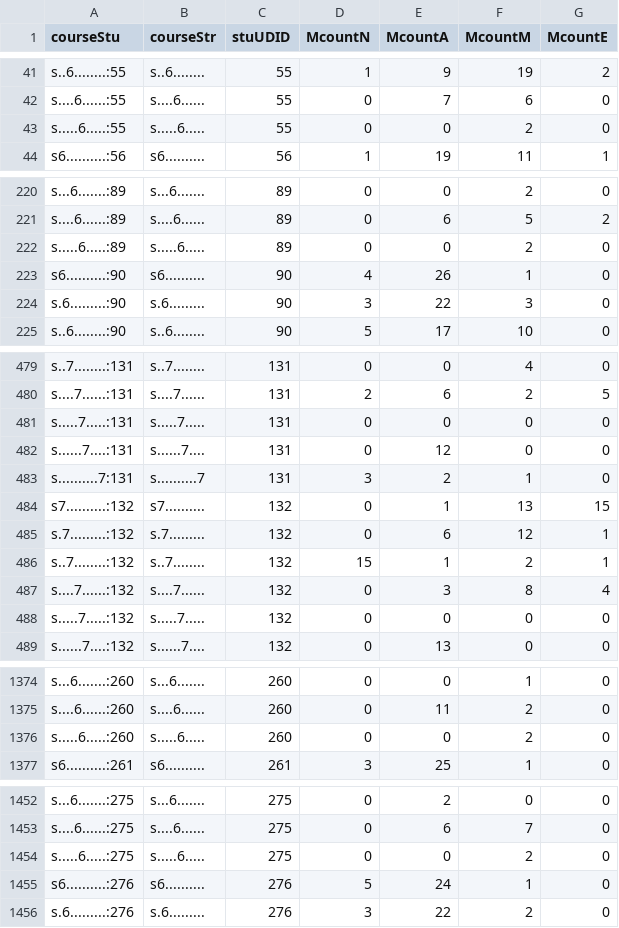
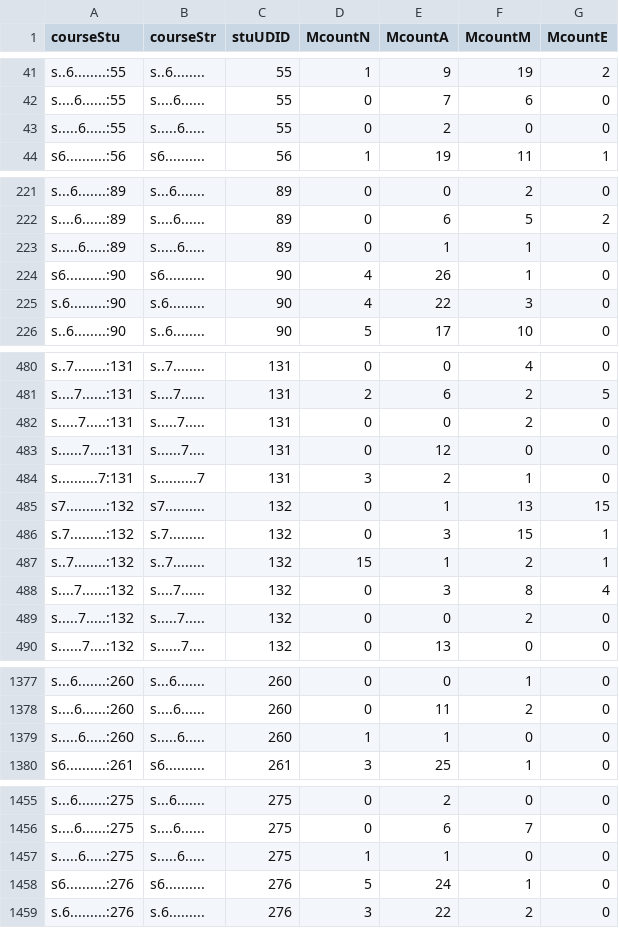
Before and after one commit to iok198/hive-react, a CSV file: message.csv, drawn as a sheet; only a part is shown, gaps mark what is left out; the diff covers the shown part only.

```diff
--- a/message.csv
+++ b/message.csv
@@ -42,3 +42,3 @@
 "s....6......:55","s....6......",55,0,7,6,0
-"s.....6.....:55","s.....6.....",55,0,0,2,0
+"s.....6.....:55","s.....6.....",55,0,2,0,0
 "s6..........:56","s6..........",56,1,19,11,1
@@ -221,5 +222,5 @@
 "s....6......:89","s....6......",89,0,6,5,2
-"s.....6.....:89","s.....6.....",89,0,0,2,0
+"s.....6.....:89","s.....6.....",89,0,1,1,0
 "s6..........:90","s6..........",90,4,26,1,0
-"s.6.........:90","s.6.........",90,3,22,3,0
+"s.6.........:90","s.6.........",90,4,22,3,0
 "s..6........:90","s..6........",90,5,17,10,0
@@ -480,3 +481,3 @@
 "s....7......:131","s....7......",131,2,6,2,5
-"s.....7.....:131","s.....7.....",131,0,0,0,0
+"s.....7.....:131","s.....7.....",131,0,0,2,0
 "s......7....:131","s......7....",131,0,12,0,0
@@ -484,6 +485,6 @@
 "s7..........:132","s7..........",132,0,1,13,15
-"s.7.........:132","s.7.........",132,0,6,12,1
+"s.7.........:132","s.7.........",132,0,3,15,1
 "s..7........:132","s..7........",132,15,1,2,1
 "s....7......:132","s....7......",132,0,3,8,4
-"s.....7.....:132","s.....7.....",132,0,0,0,0
+"s.....7.....:132","s.....7.....",132,0,0,2,0
 "s......7....:132","s......7....",132,0,13,0,0
@@ -1375,3 +1378,3 @@
 "s....6......:260","s....6......",260,0,11,2,0
-"s.....6.....:260","s.....6.....",260,0,0,2,0
+"s.....6.....:260","s.....6.....",260,1,1,0,0
 "s6..........:261","s6..........",261,3,25,1,0
@@ -1453,3 +1456,3 @@
 "s....6......:275","s....6......",275,0,6,7,0
-"s.....6.....:275","s.....6.....",275,0,0,2,0
+"s.....6.....:275","s.....6.....",275,1,1,0,0
 "s6..........:276","s6..........",276,5,24,1,0
```
Also changed, not shown: 4 added rows and 102 edited cells elsewhere in this file.
